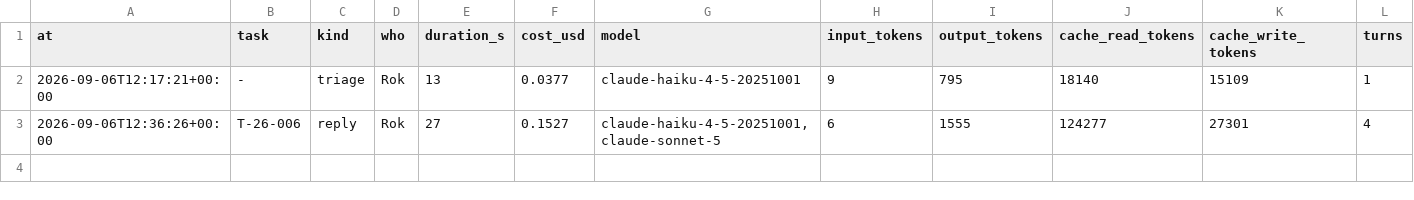
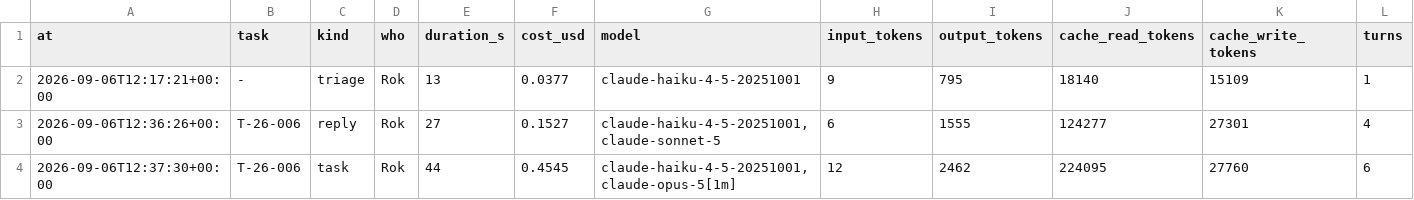
Before and after one commit to rokrupnik/bionaloga, a CSV file: work/costs/2026-09.csv, drawn as a sheet; only a part is shown; rows hold the shown columns only; the diff names each change by its address in the sheet, - before the commit and + after, or states it on an @@ line.

Commit message:
work: cost task T-26-006 0.45 $

```diff
--- a/work/costs/2026-09.csv
+++ b/work/costs/2026-09.csv
+row 4: 2026-09-06T12:37:30+00:00 | T-26-006 | task | Rok | 44 | 0.4545 | claude-haiku-4-5-20251001,claude-opus-5[1m] | 12 | 2462 | 224095 | 27760 | 6
```
Also changed, not shown: 1 other file.
